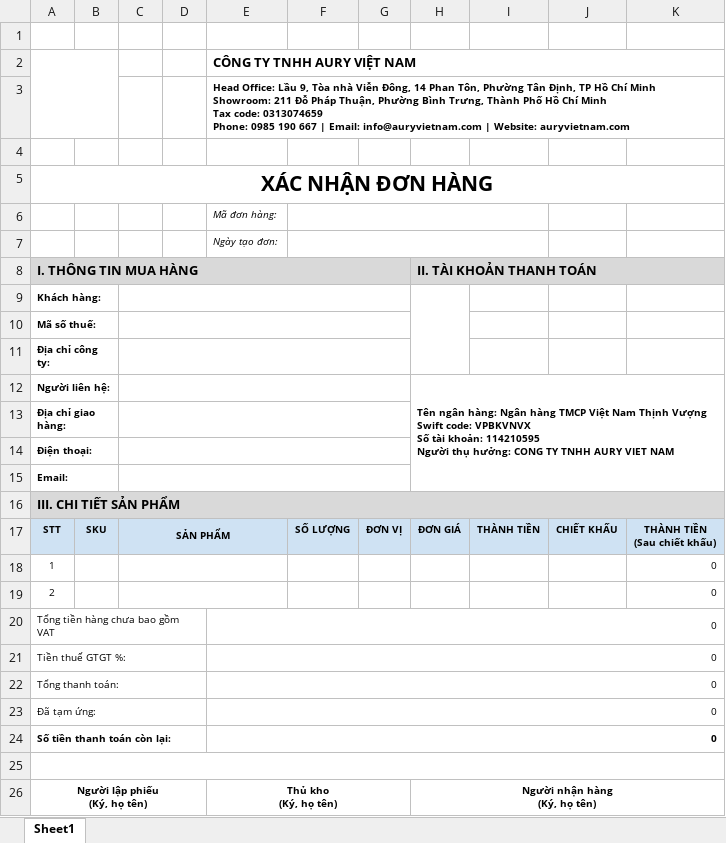
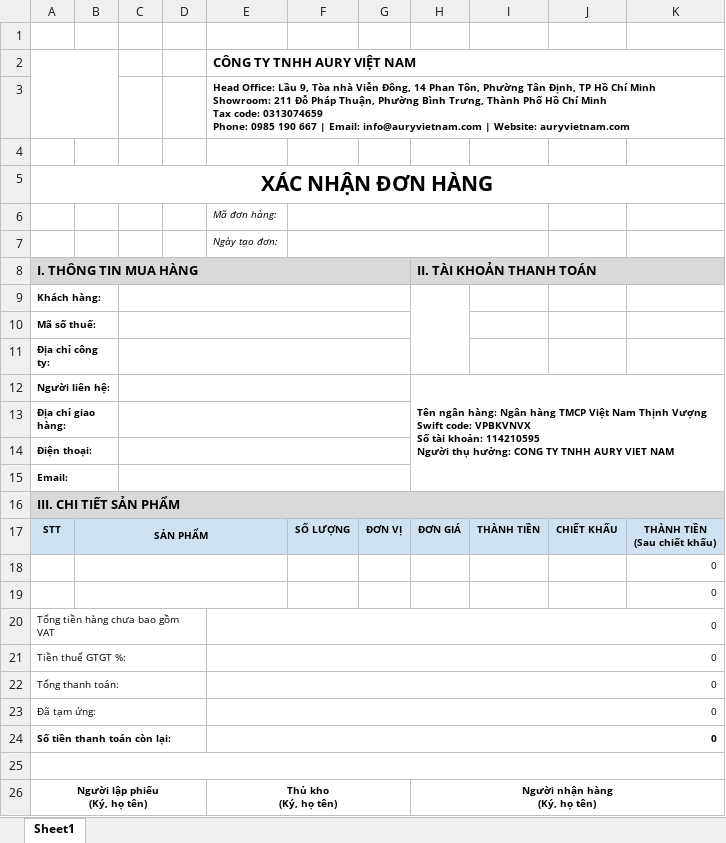
Before and after one commit to saleadmin1-alt/bill-template, an Excel workbook: template.xlsx, sheet Sheet1, drawn as a sheet; values as stored, in another font and other column widths than the file's, no borders; charts and pictures not drawn; removed rows and columns are numbered as before the commit, all else as after; the diff names each change by its address in the sheet, - before the commit and + after, or states it on an @@ line.

Commit message:
Add files via upload

```diff
--- a/template.xlsx (sheet Sheet1)
+++ b/template.xlsx (sheet Sheet1)
-column B, row 17: SKU
+column C, empty
-A2:B3 merged
+A2:B3 merged
-A9:B9 merged
+A9:B9 merged
-C9:G9 merged
-A10:B10 merged
+A10:B10 merged
-C10:G10 merged
-A11:B11 merged
+A11:B11 merged
-C11:G11 merged
-A12:B12 merged
+A12:B12 merged
-C12:G12 merged
-A13:B13 merged
+A13:B13 merged
-C13:G13 merged
-A14:B14 merged
+A14:B14 merged
-C14:G14 merged
-A15:B15 merged
+A15:B15 merged
-C15:G15 merged
-A18 (I. THÔNG TIN MUA HÀNG): 1
+A18 (I. THÔNG TIN MUA HÀNG): (empty)
-A19 (I. THÔNG TIN MUA HÀNG): 2
+A19 (I. THÔNG TIN MUA HÀNG): (empty)
```
